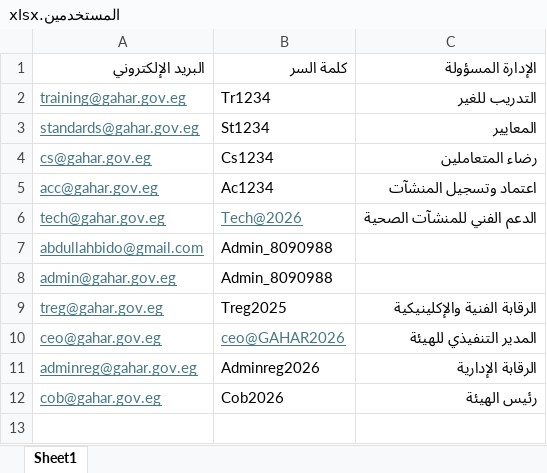
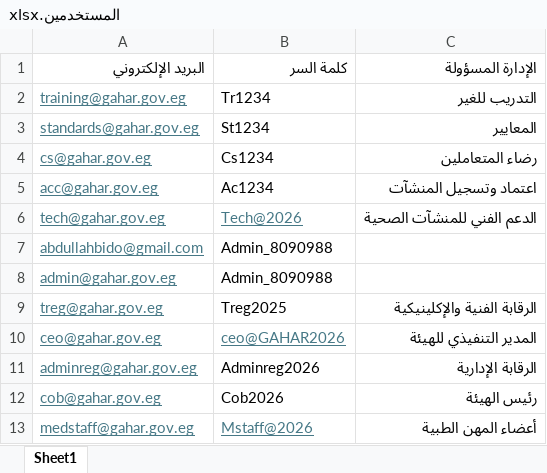
Before and after one commit to AbdouElsherif/GAHAR-KPI, an Excel workbook: المستخدمين.xlsx, sheet Sheet1, drawn as a sheet; values as stored, in another font and other column widths than the file's, no borders; the diff names each change by its address in the sheet, - before the commit and + after, or states it on an @@ line.

```diff
--- a/المستخدمين.xlsx (sheet Sheet1)
+++ b/المستخدمين.xlsx (sheet Sheet1)
+row 13: medstaff@gahar.gov.eg | Mstaff@2026 | أعضاء المهن الطبية
```
Also changed, not shown: 5 other files.
